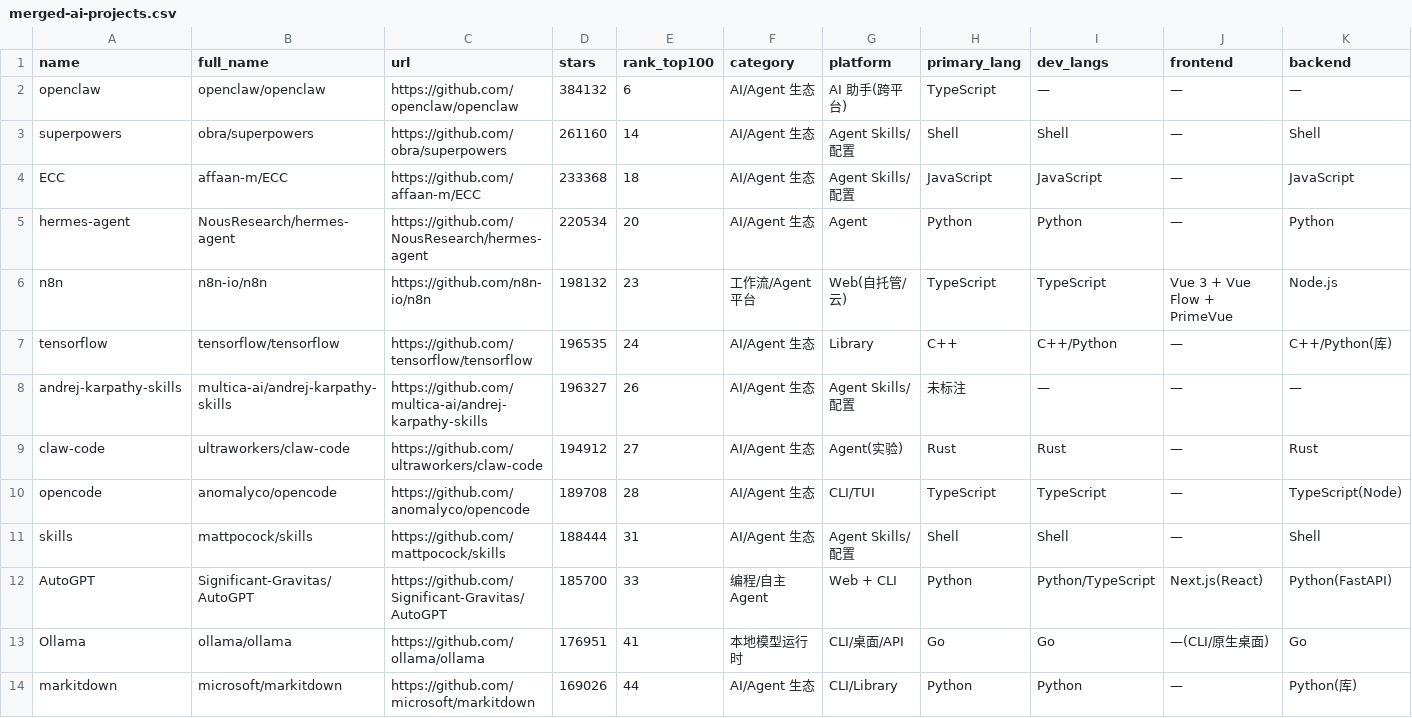
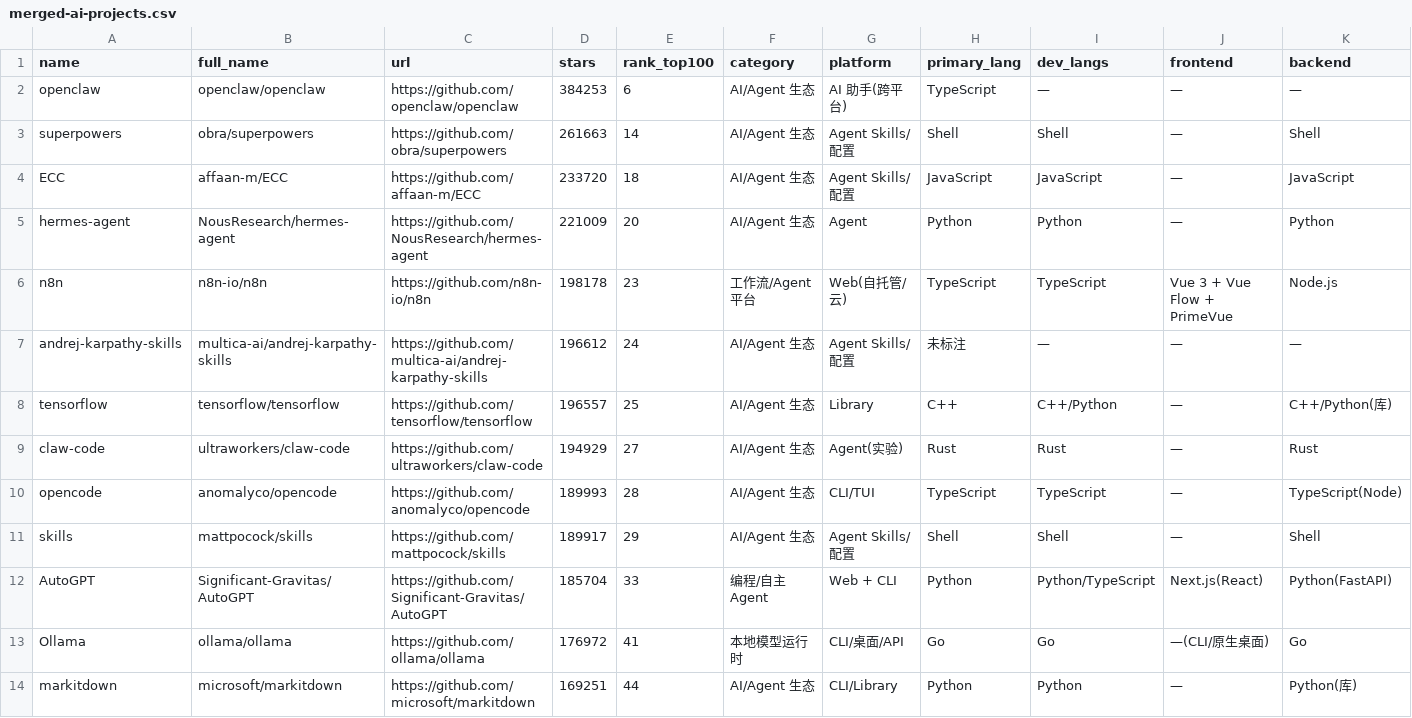
Before and after one commit to idontlikefruit/ai-vibe-pick, a CSV file: data/merged-ai-projects.csv, drawn as a sheet; only a part is shown; removed rows and columns are numbered as before the commit, all else as after; rows hold the shown columns only; the diff covers the shown part only; the diff names each change by its address in the sheet, - before the commit and + after, or states it on an @@ line.

```diff
--- a/data/merged-ai-projects.csv
+++ b/data/merged-ai-projects.csv
-D2 (stars): 384132
+D2 (stars): 384253
-D3 (stars): 261160
+D3 (stars): 261663
-D4 (stars): 233368
+D4 (stars): 233720
-D5 (stars): 220534
+D5 (stars): 221009
-D6 (stars): 198132
+D6 (stars): 198178
-row 7: tensorflow | tensorflow/tensorflow | https://github.com/tensorflow/tensorflow | 196535 | 24 | AI/Agent 生态 | Library | C++ | C++/Python | — | C++/Python(库)
-D7 (stars): 196327
+D7 (stars): 196612
-E7 (rank_top100): 26
+E7 (rank_top100): 24
+row 8: tensorflow | tensorflow/tensorflow | https://github.com/tensorflow/tensorflow | 196557 | 25 | AI/Agent 生态 | Library | C++ | C++/Python | — | C++/Python(库)
-D9 (stars): 194912
+D9 (stars): 194929
-D10 (stars): 189708
+D10 (stars): 189993
-D11 (stars): 188444
+D11 (stars): 189917
-E11 (rank_top100): 31
+E11 (rank_top100): 29
-D12 (stars): 185700
+D12 (stars): 185704
-D13 (stars): 176951
+D13 (stars): 176972
-D14 (stars): 169026
+D14 (stars): 169251
```
Also changed, not shown: 1 added row, 1 removed row and 44 edited cells elsewhere in this file, data/projects-metadata.csv, data/projects.csv, 11 other files.
